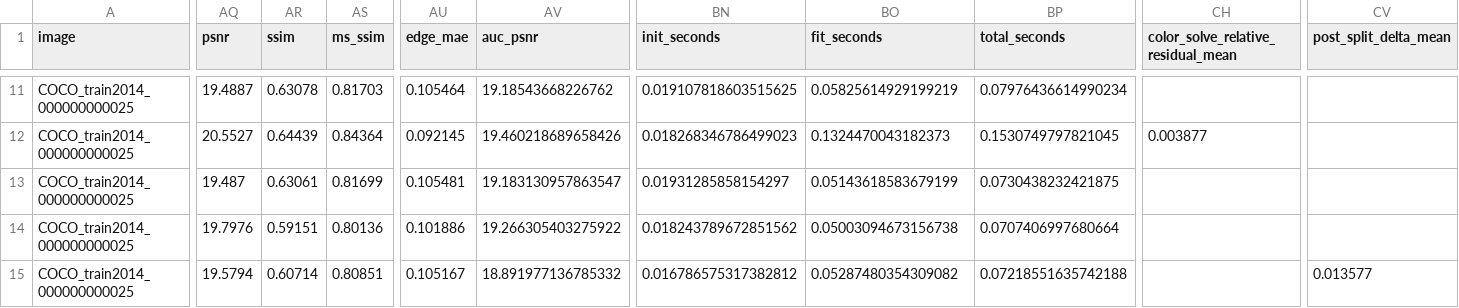
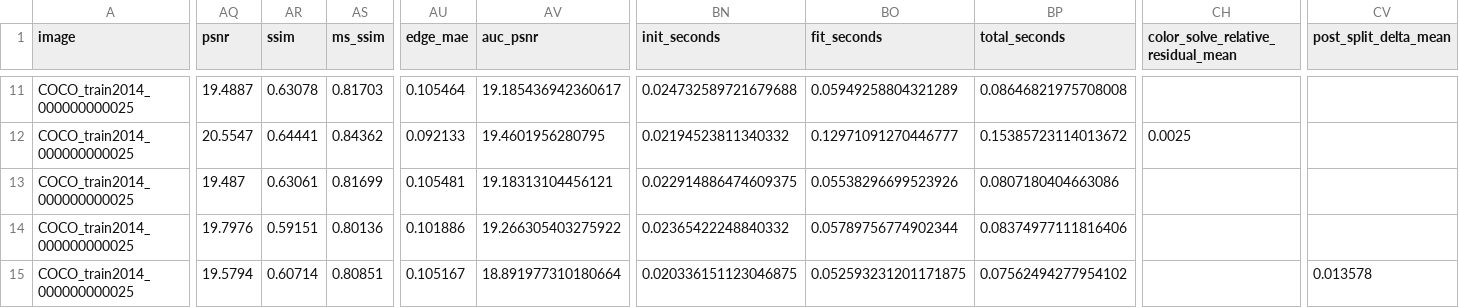
Before and after one commit to intrinsicD/structsplat, a CSV file: ara/evidence/abl005-cli-unblock-2026-07-09/stage_search.csv, drawn as a sheet; only a part is shown, gaps mark what is left out; the diff covers the shown part only; the diff names each change by its address in the sheet, - before the commit and + after, or states it on an @@ line.

```diff
--- a/ara/evidence/abl005-cli-unblock-2026-07-09/stage_search.csv
+++ b/ara/evidence/abl005-cli-unblock-2026-07-09/stage_search.csv
-AV11 (auc_psnr): 19.18543668226762
+AV11 (auc_psnr): 19.185436942360617
-BN11 (init_seconds): 0.019107818603515625
+BN11 (init_seconds): 0.024732589721679688
-BO11 (fit_seconds): 0.05825614929199219
+BO11 (fit_seconds): 0.05949258804321289
-BP11 (total_seconds): 0.07976436614990234
+BP11 (total_seconds): 0.08646821975708008
-AQ12 (psnr): 20.5527
+AQ12 (psnr): 20.5547
-AR12 (ssim): 0.64439
+AR12 (ssim): 0.64441
-AS12 (ms_ssim): 0.84364
+AS12 (ms_ssim): 0.84362
-AU12 (edge_mae): 0.092145
+AU12 (edge_mae): 0.092133
-AV12 (auc_psnr): 19.460218689658426
+AV12 (auc_psnr): 19.4601956280795
-BN12 (init_seconds): 0.018268346786499023
+BN12 (init_seconds): 0.02194523811340332
-BO12 (fit_seconds): 0.1324470043182373
+BO12 (fit_seconds): 0.12971091270446777
-BP12 (total_seconds): 0.1530749797821045
+BP12 (total_seconds): 0.15385723114013672
-CH12: 0.003877
+CH12: 0.0025
-AV13 (auc_psnr): 19.183130957863547
+AV13 (auc_psnr): 19.18313104456121
-BN13 (init_seconds): 0.01931285858154297
+BN13 (init_seconds): 0.022914886474609375
-BO13 (fit_seconds): 0.05143618583679199
+BO13 (fit_seconds): 0.05538296699523926
-BP13 (total_seconds): 0.0730438232421875
+BP13 (total_seconds): 0.0807180404663086
-BN14 (init_seconds): 0.018243789672851562
+BN14 (init_seconds): 0.02365422248840332
-BO14 (fit_seconds): 0.05003094673156738
+BO14 (fit_seconds): 0.05789756774902344
-BP14 (total_seconds): 0.0707406997680664
+BP14 (total_seconds): 0.08374977111816406
-AV15 (auc_psnr): 18.891977136785332
+AV15 (auc_psnr): 18.891977310180664
-BN15 (init_seconds): 0.016786575317382812
+BN15 (init_seconds): 0.020336151123046875
-BO15 (fit_seconds): 0.05287480354309082
+BO15 (fit_seconds): 0.052593231201171875
-BP15 (total_seconds): 0.07218551635742188
+BP15 (total_seconds): 0.07562494277954102
-CV15 (post_split_delta_mean): 0.013577
+CV15 (post_split_delta_mean): 0.013578
```
Also changed, not shown: 31 edited cells elsewhere in this file, 10 other files.
